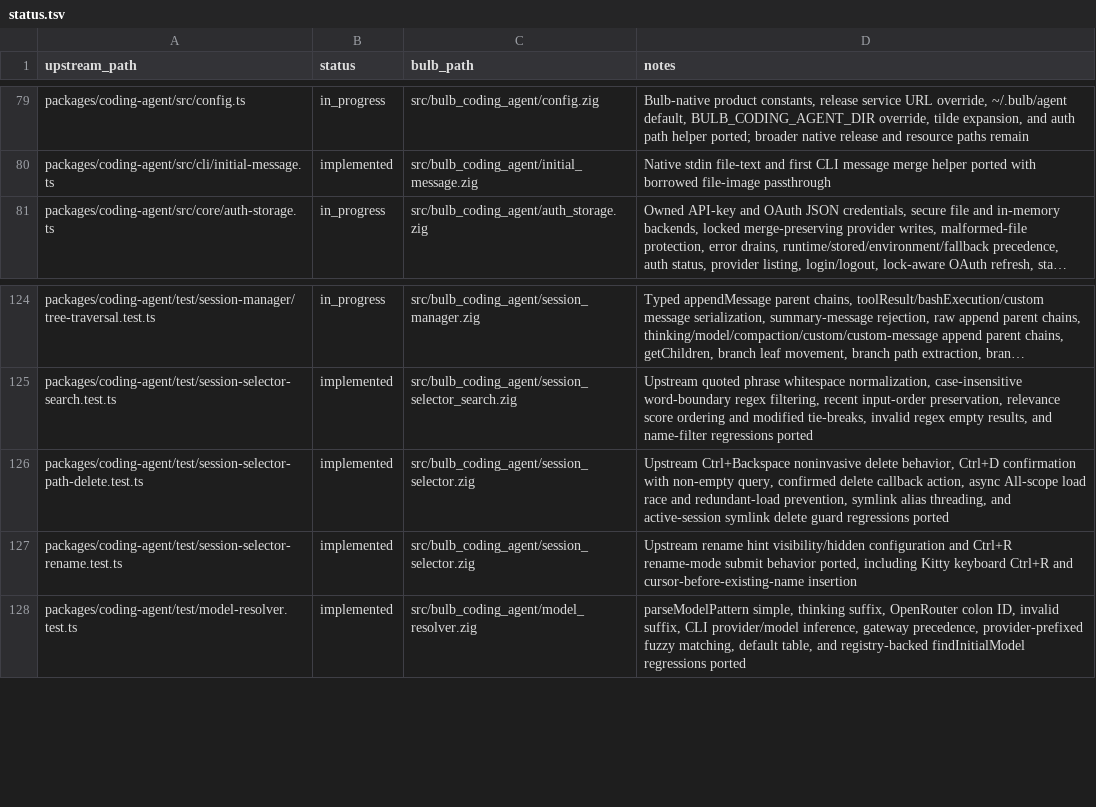
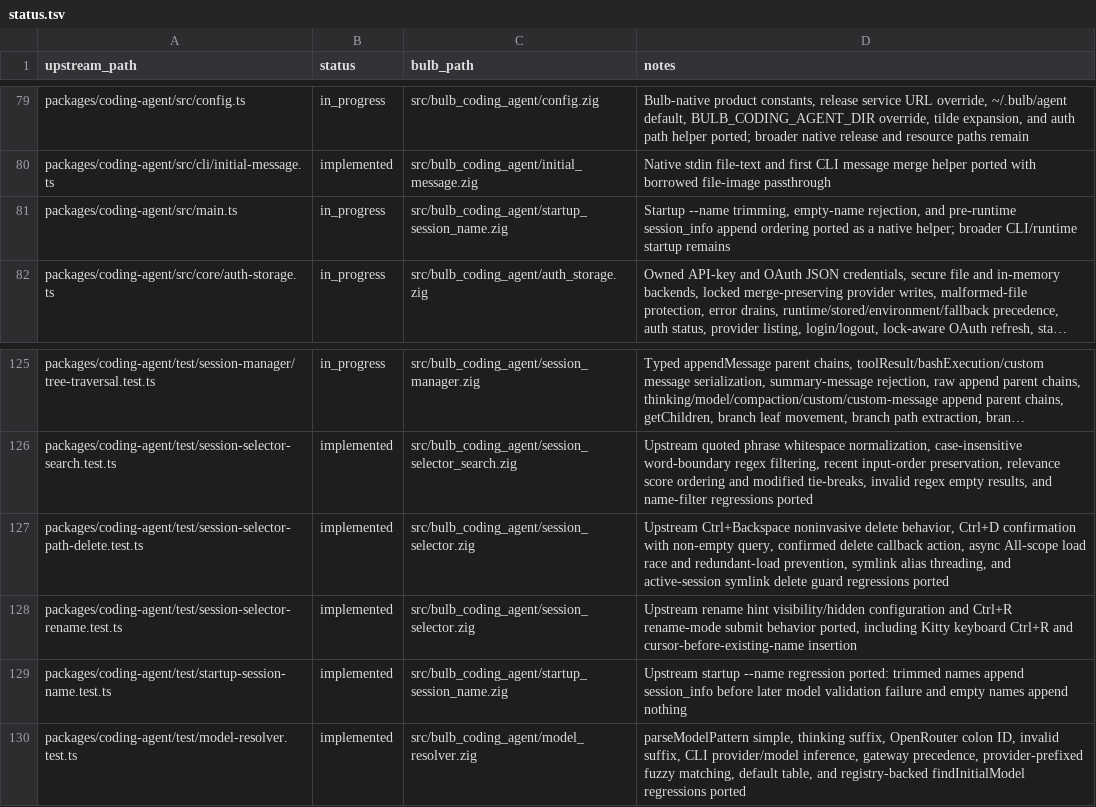
Before and after one commit to anggakhrsma/bulb, a TSV file: parity/status.tsv, drawn as a sheet; only a part is shown, gaps mark what is left out; long unchanged cells end in …; the diff names each change by its address in the sheet, - before the commit and + after, or states it on an @@ line.

Commit message:
feat: port startup session name

```diff
--- a/parity/status.tsv
+++ b/parity/status.tsv
+row 81: packages/coding-agent/src/main.ts | in_progress | src/bulb_coding_agent/startup_session_name.zig | Startup --name trimming, empty-name rejection, and pre-runtime session_info append ordering ported as a native helper; broader CLI/runtime startup remains
+row 129: packages/coding-agent/test/startup-session-name.test.ts | implemented | src/bulb_coding_agent/startup_session_name.zig | Upstream startup --name regression ported: trimmed names append session_info before later model validation failure and empty names append nothing
```
Also changed, not shown: parity/ledger.tsv, 2 other files.
